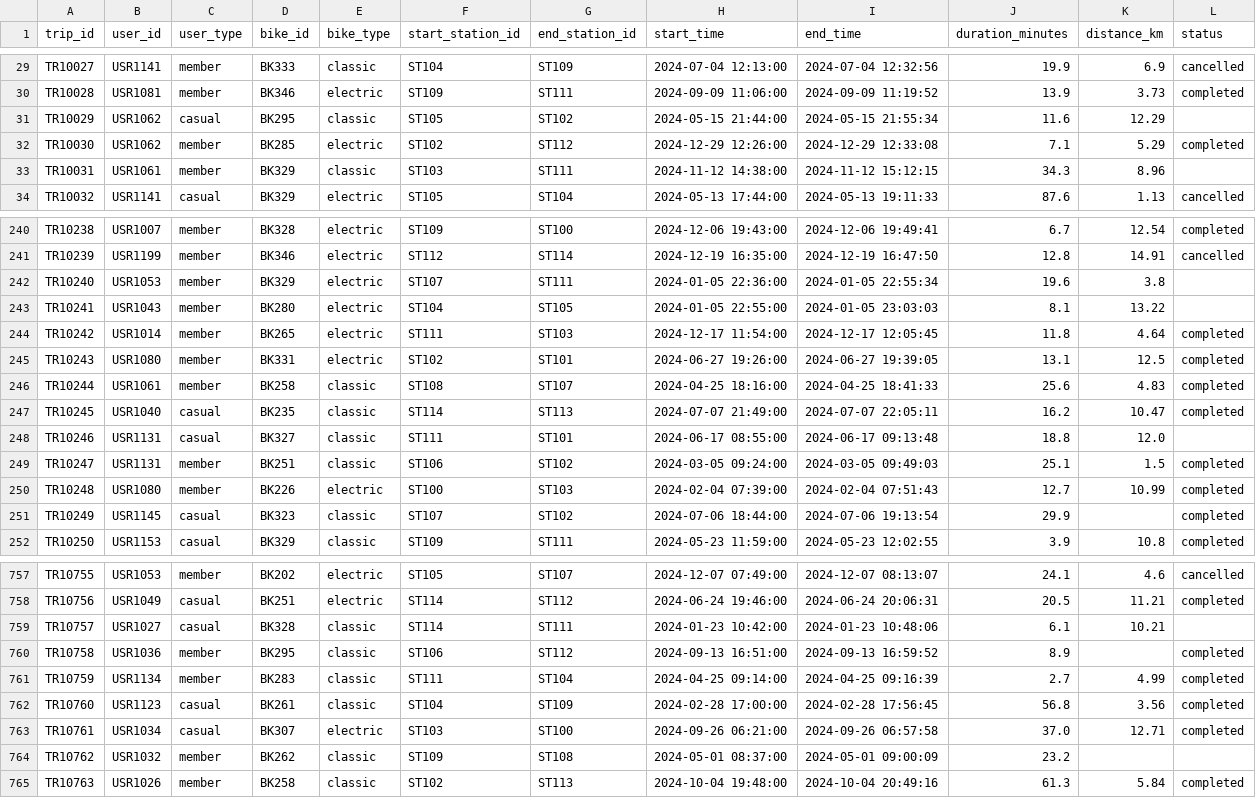
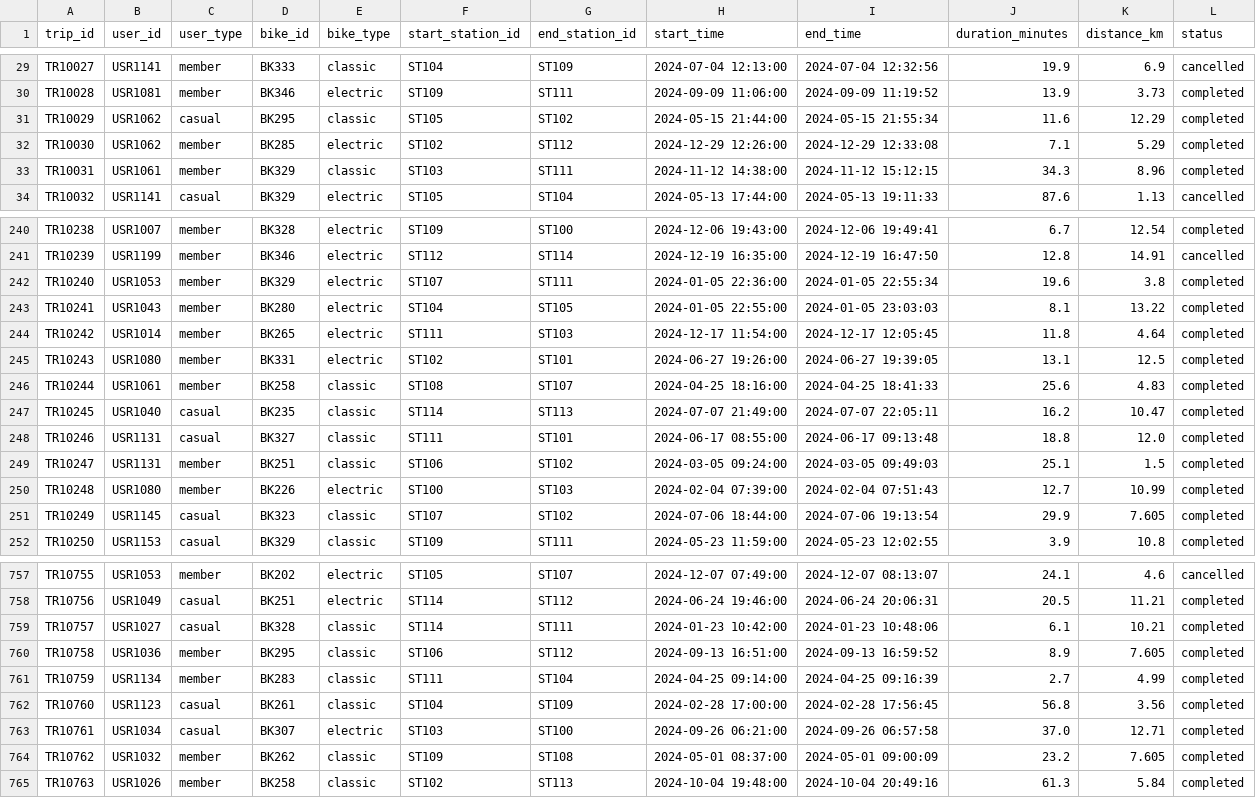
Before and after one commit to IhorStoiko/Capstone-Project, a CSV file: citybike/data/trips_clean.csv, drawn as a sheet; only a part is shown, gaps mark what is left out; the diff covers the shown part only.

```diff
--- a/citybike/data/trips_clean.csv
+++ b/citybike/data/trips_clean.csv
@@ -30,5 +30,5 @@ TR10027,USR1141,member,BK333,classic,ST104,ST109,2024-07-04 12:13:00,2024-07-04
 TR10028,USR1081,member,BK346,electric,ST109,ST111,2024-09-09 11:06:00,2024-09-09 11:19:52,13.9,3.73,completed
-TR10029,USR1062,casual,BK295,classic,ST105,ST102,2024-05-15 21:44:00,2024-05-15 21:55:34,11.6,12.29,
+TR10029,USR1062,casual,BK295,classic,ST105,ST102,2024-05-15 21:44:00,2024-05-15 21:55:34,11.6,12.29,completed
 TR10030,USR1062,member,BK285,electric,ST102,ST112,2024-12-29 12:26:00,2024-12-29 12:33:08,7.1,5.29,completed
-TR10031,USR1061,member,BK329,classic,ST103,ST111,2024-11-12 14:38:00,2024-11-12 15:12:15,34.3,8.96,
+TR10031,USR1061,member,BK329,classic,ST103,ST111,2024-11-12 14:38:00,2024-11-12 15:12:15,34.3,8.96,completed
 TR10032,USR1141,casual,BK329,electric,ST105,ST104,2024-05-13 17:44:00,2024-05-13 19:11:33,87.6,1.13,cancelled
@@ -241,4 +241,4 @@ TR10238,USR1007,member,BK328,electric,ST109,ST100,2024-12-06 19:43:00,2024-12-06
 TR10239,USR1199,member,BK346,electric,ST112,ST114,2024-12-19 16:35:00,2024-12-19 16:47:50,12.8,14.91,cancelled
-TR10240,USR1053,member,BK329,electric,ST107,ST111,2024-01-05 22:36:00,2024-01-05 22:55:34,19.6,3.8,
-TR10241,USR1043,member,BK280,electric,ST104,ST105,2024-01-05 22:55:00,2024-01-05 23:03:03,8.1,13.22,
+TR10240,USR1053,member,BK329,electric,ST107,ST111,2024-01-05 22:36:00,2024-01-05 22:55:34,19.6,3.8,completed
+TR10241,USR1043,member,BK280,electric,ST104,ST105,2024-01-05 22:55:00,2024-01-05 23:03:03,8.1,13.22,completed
 TR10242,USR1014,member,BK265,electric,ST111,ST103,2024-12-17 11:54:00,2024-12-17 12:05:45,11.8,4.64,completed
@@ -247,6 +247,6 @@ TR10244,USR1061,member,BK258,classic,ST108,ST107,2024-04-25 18:16:00,2024-04-25
 TR10245,USR1040,casual,BK235,classic,ST114,ST113,2024-07-07 21:49:00,2024-07-07 22:05:11,16.2,10.47,completed
-TR10246,USR1131,casual,BK327,classic,ST111,ST101,2024-06-17 08:55:00,2024-06-17 09:13:48,18.8,12.0,
+TR10246,USR1131,casual,BK327,classic,ST111,ST101,2024-06-17 08:55:00,2024-06-17 09:13:48,18.8,12.0,completed
 TR10247,USR1131,member,BK251,classic,ST106,ST102,2024-03-05 09:24:00,2024-03-05 09:49:03,25.1,1.5,completed
 TR10248,USR1080,member,BK226,electric,ST100,ST103,2024-02-04 07:39:00,2024-02-04 07:51:43,12.7,10.99,completed
-TR10249,USR1145,casual,BK323,classic,ST107,ST102,2024-07-06 18:44:00,2024-07-06 19:13:54,29.9,,completed
+TR10249,USR1145,casual,BK323,classic,ST107,ST102,2024-07-06 18:44:00,2024-07-06 19:13:54,29.9,7.605,completed
 TR10250,USR1153,casual,BK329,classic,ST109,ST111,2024-05-23 11:59:00,2024-05-23 12:02:55,3.9,10.8,completed
@@ -758,4 +758,4 @@ TR10755,USR1053,member,BK202,electric,ST105,ST107,2024-12-07 07:49:00,2024-12-07
 TR10756,USR1049,casual,BK251,electric,ST114,ST112,2024-06-24 19:46:00,2024-06-24 20:06:31,20.5,11.21,completed
-TR10757,USR1027,casual,BK328,classic,ST114,ST111,2024-01-23 10:42:00,2024-01-23 10:48:06,6.1,10.21,
-TR10758,USR1036,member,BK295,classic,ST106,ST112,2024-09-13 16:51:00,2024-09-13 16:59:52,8.9,,completed
+TR10757,USR1027,casual,BK328,classic,ST114,ST111,2024-01-23 10:42:00,2024-01-23 10:48:06,6.1,10.21,completed
+TR10758,USR1036,member,BK295,classic,ST106,ST112,2024-09-13 16:51:00,2024-09-13 16:59:52,8.9,7.605,completed
 TR10759,USR1134,member,BK283,classic,ST111,ST104,2024-04-25 09:14:00,2024-04-25 09:16:39,2.7,4.99,completed
@@ -763,3 +763,3 @@ TR10760,USR1123,casual,BK261,classic,ST104,ST109,2024-02-28 17:00:00,2024-02-28
 TR10761,USR1034,casual,BK307,electric,ST103,ST100,2024-09-26 06:21:00,2024-09-26 06:57:58,37.0,12.71,completed
-TR10762,USR1032,member,BK262,classic,ST109,ST108,2024-05-01 08:37:00,2024-05-01 09:00:09,23.2,,
+TR10762,USR1032,member,BK262,classic,ST109,ST108,2024-05-01 08:37:00,2024-05-01 09:00:09,23.2,7.605,completed
 TR10763,USR1026,member,BK258,classic,ST102,ST113,2024-10-04 19:48:00,2024-10-04 20:49:16,61.3,5.84,completed
```
Also changed, not shown: 88 edited cells elsewhere in this file, citybike/data/maintenance_clean.csv, 7 other files.
